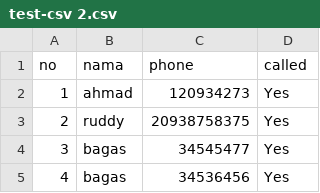
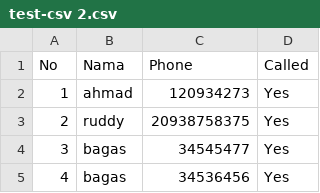
Before and after one commit to panji182/test-sample-files, a CSV file: files/test-csv 2.csv, drawn as a sheet; only a part is shown.

Commit message:
test-csv 2.csv update title

```diff
--- a/files/test-csv 2.csv
+++ b/files/test-csv 2.csv
@@ -1,2 +1,2 @@
-no;nama;phone;called
+No;Nama;Phone;Called
 1;ahmad;120934273;Yes
```
